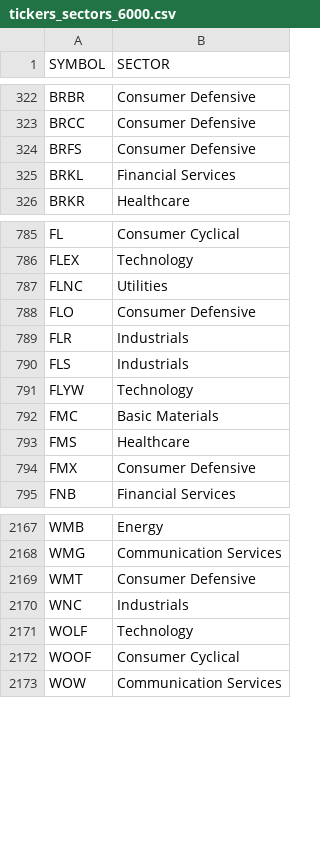
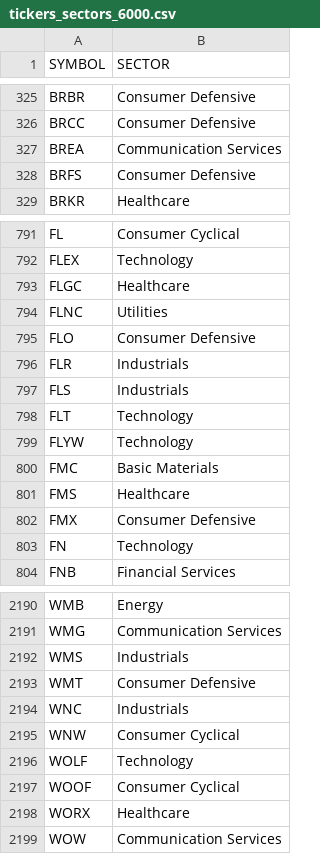
Before and after one commit to p-norris/swing_trades, a CSV file: src/tickers_sectors_6000.csv, drawn as a sheet; only a part is shown, gaps mark what is left out; removed rows and columns are numbered as before the commit, all else as after; the diff covers the shown part only; the diff names each change by its address in the sheet, - before the commit and + after, or states it on an @@ line.

Commit message:
updating file

```diff
--- a/src/tickers_sectors_6000.csv
+++ b/src/tickers_sectors_6000.csv
+row 327: BREA | Communication Services
-row 325: BRKL | Financial Services
+row 793: FLGC | Healthcare
+row 798: FLT | Technology
+row 803: FN | Technology
+row 2192: WMS | Industrials
+row 2195: WNW | Consumer Cyclical
+row 2198: WORX | Healthcare
```
Also changed, not shown: 52 added rows, 30 removed rows and 2 edited cells elsewhere in this file.
